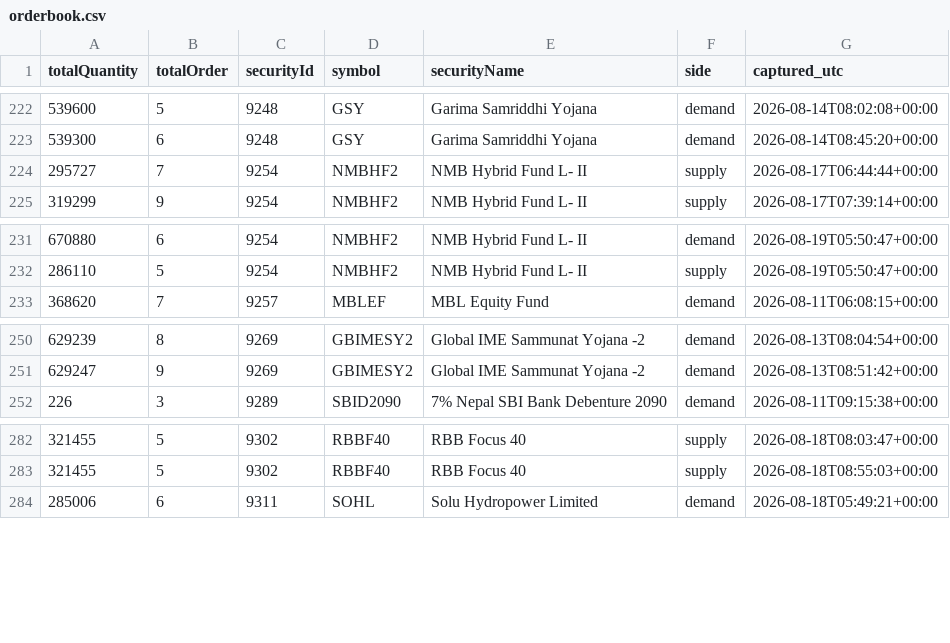
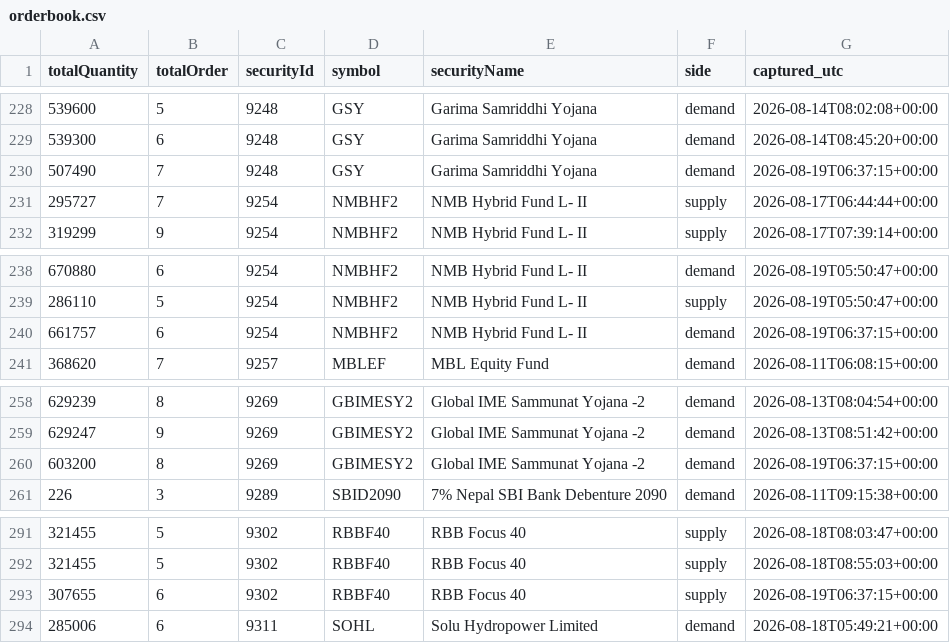
Before and after one commit to Aabaran7/nepse-forecast, a CSV file: data-mirror/orderbook/orderbook.csv, drawn as a sheet; only a part is shown, gaps mark what is left out; the diff covers the shown part only; the diff names each change by its address in the sheet, - before the commit and + after, or states it on an @@ line.

```diff
--- a/data-mirror/orderbook/orderbook.csv
+++ b/data-mirror/orderbook/orderbook.csv
+row 230: 507490 | 7 | 9248 | GSY | Garima Samriddhi Yojana | demand | 2026-08-19T06:37:15+00:00
+row 240: 661757 | 6 | 9254 | NMBHF2 | NMB Hybrid Fund L- II | demand | 2026-08-19T06:37:15+00:00
+row 260: 603200 | 8 | 9269 | GBIMESY2 | Global IME Sammunat Yojana -2 | demand | 2026-08-19T06:37:15+00:00
+row 293: 307655 | 6 | 9302 | RBBF40 | RBB Focus 40 | supply | 2026-08-19T06:37:15+00:00
```
Also changed, not shown: 6 added rows elsewhere in this file, data-mirror/orderbook/_manifest.csv, 2 other files.
